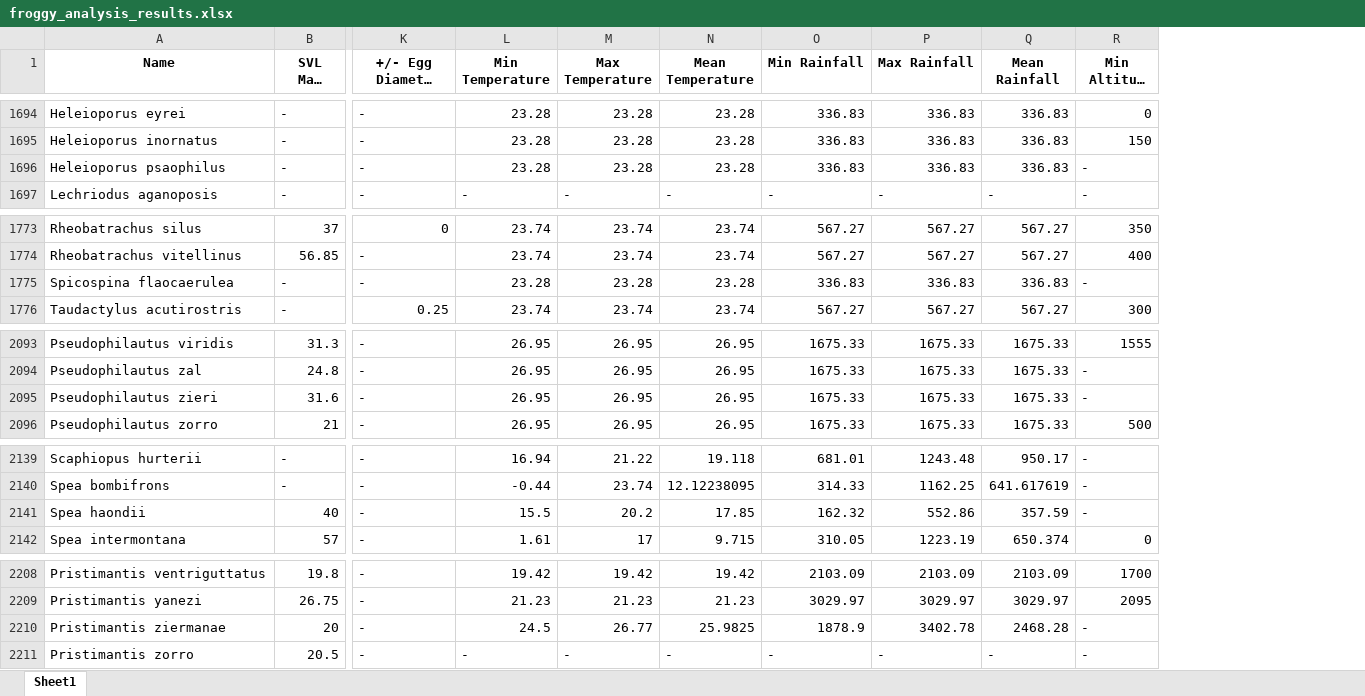
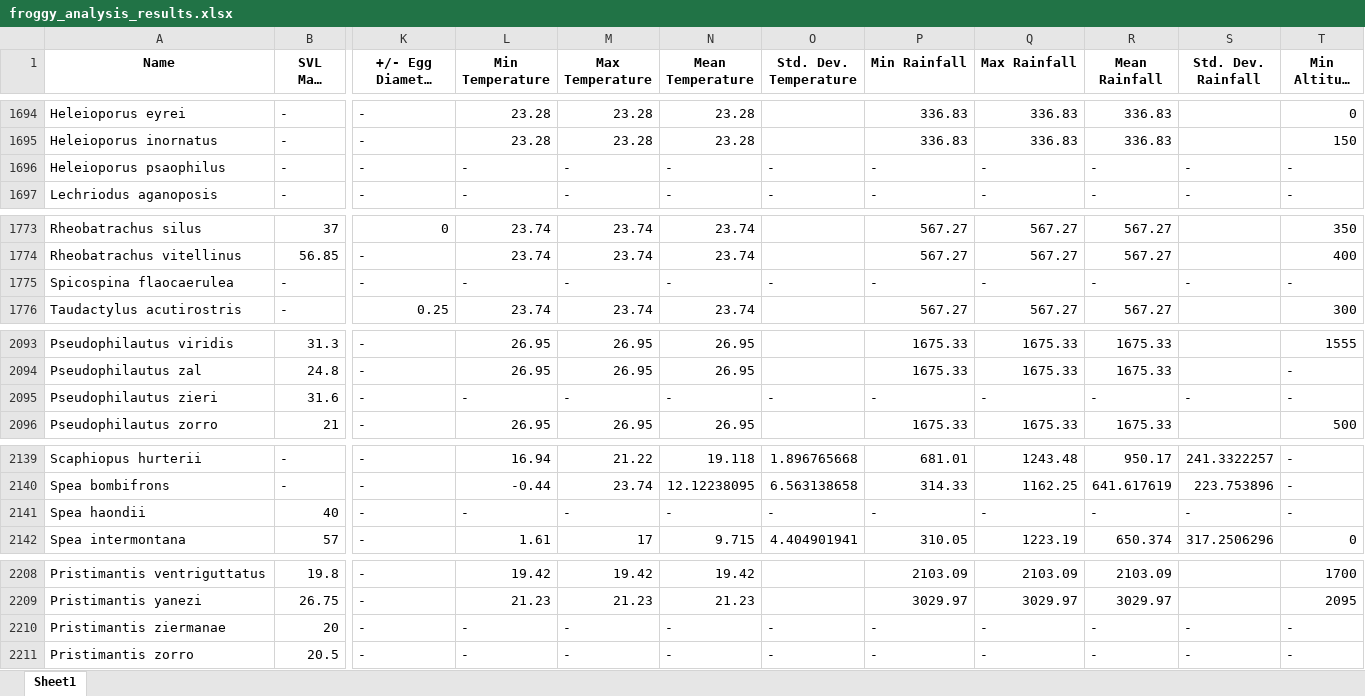
Before and after one commit to harpak-lab/Data-Compilation-Model, an Excel workbook: results/froggy_analysis_results.xlsx, sheet Sheet1, drawn as a sheet; only a part is shown, gaps mark what is left out; long unchanged cells end in …; values as stored, in another font and other column widths than the file's, no borders; charts and pictures not drawn; addresses are those after the commit; the diff covers the shown part only; the diff names each change by its address in the sheet, - before the commit and + after, or states it on an @@ line.

Commit message:
temperature and rainfall data added

```diff
--- a/results/froggy_analysis_results.xlsx (sheet Sheet1)
+++ b/results/froggy_analysis_results.xlsx (sheet Sheet1)
+column O (Std. Dev. Temperature), rows 1696-1697: - | -; row 1775: -; row 2095: -; rows 2139-2142: 1.896765668 | 6.563138658 | - | 4.404901941; rows 2210-2211: - | -
+column S (Std. Dev. Rainfall), rows 1696-1697: - | -; row 1775: -; row 2095: -; rows 2139-2142: 241.3322257 | 223.753896 | - | 317.2506296; rows 2210-2211: - | -
-L1696 (Min Temperature): 23.28
+L1696 (Min Temperature): -
-M1696 (Max Temperature): 23.28
+M1696 (Max Temperature): -
-N1696 (Mean Temperature): 23.28
+N1696 (Mean Temperature): -
-P1696 (Min Rainfall): 336.83
+P1696 (Min Rainfall): -
-Q1696 (Max Rainfall): 336.83
+Q1696 (Max Rainfall): -
-R1696 (Mean Rainfall): 336.83
+R1696 (Mean Rainfall): -
-L1775 (Min Temperature): 23.28
+L1775 (Min Temperature): -
-M1775 (Max Temperature): 23.28
+M1775 (Max Temperature): -
-N1775 (Mean Temperature): 23.28
+N1775 (Mean Temperature): -
-P1775 (Min Rainfall): 336.83
+P1775 (Min Rainfall): -
-Q1775 (Max Rainfall): 336.83
+Q1775 (Max Rainfall): -
-R1775 (Mean Rainfall): 336.83
+R1775 (Mean Rainfall): -
-L2095 (Min Temperature): 26.95
+L2095 (Min Temperature): -
-M2095 (Max Temperature): 26.95
+M2095 (Max Temperature): -
-N2095 (Mean Temperature): 26.95
+N2095 (Mean Temperature): -
-P2095 (Min Rainfall): 1675.33
+P2095 (Min Rainfall): -
-Q2095 (Max Rainfall): 1675.33
+Q2095 (Max Rainfall): -
-R2095 (Mean Rainfall): 1675.33
+R2095 (Mean Rainfall): -
-L2141 (Min Temperature): 15.5
+L2141 (Min Temperature): -
-M2141 (Max Temperature): 20.2
+M2141 (Max Temperature): -
-N2141 (Mean Temperature): 17.85
+N2141 (Mean Temperature): -
-P2141 (Min Rainfall): 162.32
+P2141 (Min Rainfall): -
-Q2141 (Max Rainfall): 552.86
+Q2141 (Max Rainfall): -
-R2141 (Mean Rainfall): 357.59
+R2141 (Mean Rainfall): -
-L2210 (Min Temperature): 24.5
+L2210 (Min Temperature): -
-M2210 (Max Temperature): 26.77
+M2210 (Max Temperature): -
-N2210 (Mean Temperature): 25.9825
+N2210 (Mean Temperature): -
-P2210 (Min Rainfall): 1878.9
+P2210 (Min Rainfall): -
-Q2210 (Max Rainfall): 3402.78
+Q2210 (Max Rainfall): -
-R2210 (Mean Rainfall): 2468.28
+R2210 (Mean Rainfall): -
```
Also changed, not shown: 90 edited cells elsewhere in this sheet, charts or pictures, 1 other file.
